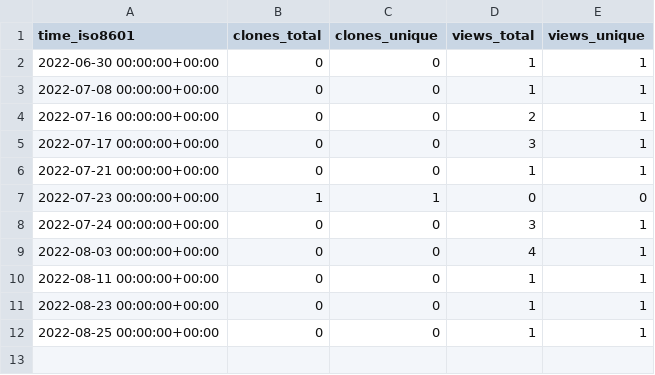
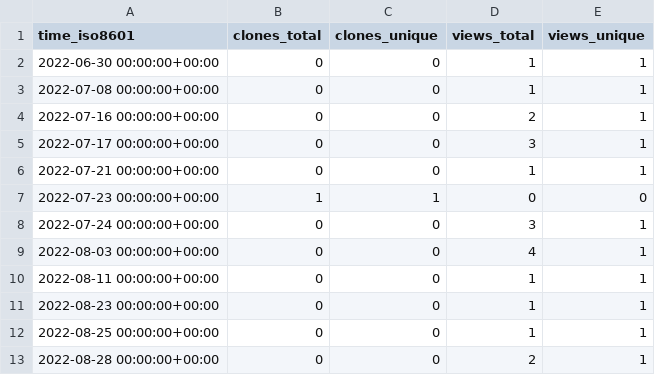
Before and after one commit to Infinity-Vault/infinity-vault-data-dump, a CSV file: Infinity-Vault/Kompjuterska-grafika/ghrs-data/views_clones_aggregate.csv, drawn as a sheet.

```diff
--- a/Infinity-Vault/Kompjuterska-grafika/ghrs-data/views_clones_aggregate.csv
+++ b/Infinity-Vault/Kompjuterska-grafika/ghrs-data/views_clones_aggregate.csv
@@ -12 +12,2 @@ time_iso8601,clones_total,clones_unique,views_total,views_unique
 2022-08-25 00:00:00+00:00,0,0,1,1
+2022-08-28 00:00:00+00:00,0,0,2,1
```
Also changed, not shown: 1 other file.
